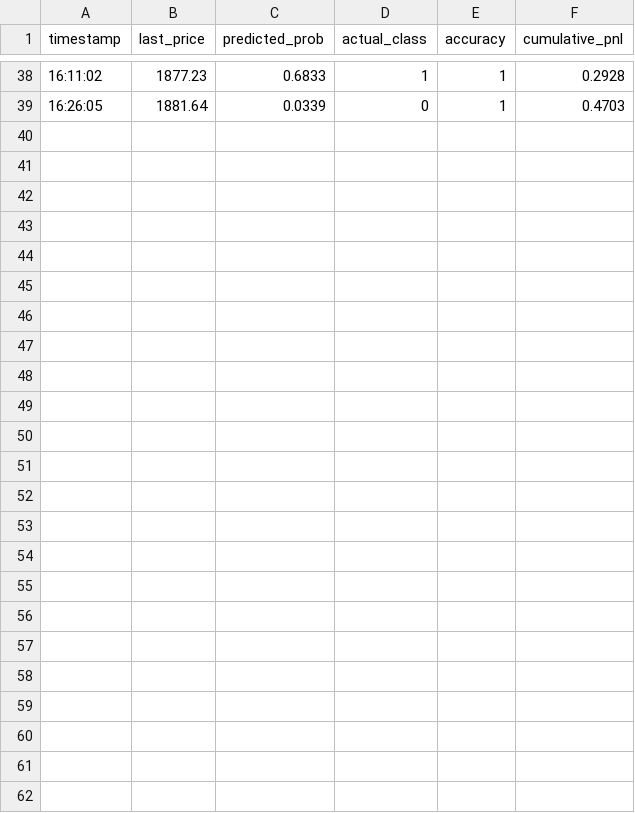
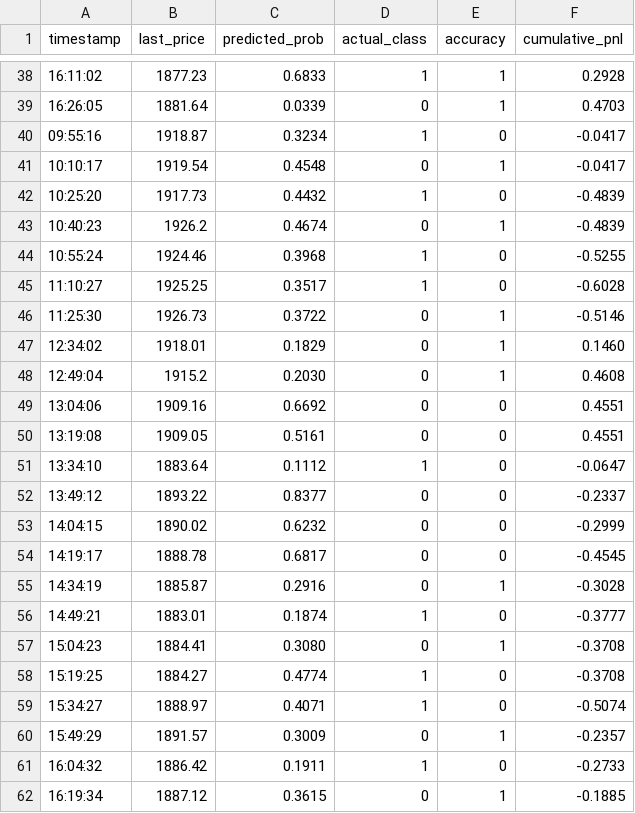
Before and after one commit to abz98990/TBot, a CSV file: logs/ETH_USDT_performance.csv, drawn as a sheet; only a part is shown, gaps mark what is left out; the diff names each change by its address in the sheet, - before the commit and + after, or states it on an @@ line.

```diff
--- a/logs/ETH_USDT_performance.csv
+++ b/logs/ETH_USDT_performance.csv
+row 40: 09:55:16 | 1918.87 | 0.3234 | 1 | 0 | -0.0417
+row 41: 10:10:17 | 1919.54 | 0.4548 | 0 | 1 | -0.0417
+row 42: 10:25:20 | 1917.73 | 0.4432 | 1 | 0 | -0.4839
+row 43: 10:40:23 | 1926.2 | 0.4674 | 0 | 1 | -0.4839
+row 44: 10:55:24 | 1924.46 | 0.3968 | 1 | 0 | -0.5255
+row 45: 11:10:27 | 1925.25 | 0.3517 | 1 | 0 | -0.6028
+row 46: 11:25:30 | 1926.73 | 0.3722 | 0 | 1 | -0.5146
+row 47: 12:34:02 | 1918.01 | 0.1829 | 0 | 1 | 0.1460
+row 48: 12:49:04 | 1915.2 | 0.2030 | 0 | 1 | 0.4608
+row 49: 13:04:06 | 1909.16 | 0.6692 | 0 | 0 | 0.4551
+row 50: 13:19:08 | 1909.05 | 0.5161 | 0 | 0 | 0.4551
+row 51: 13:34:10 | 1883.64 | 0.1112 | 1 | 0 | -0.0647
+row 52: 13:49:12 | 1893.22 | 0.8377 | 0 | 0 | -0.2337
+row 53: 14:04:15 | 1890.02 | 0.6232 | 0 | 0 | -0.2999
+row 54: 14:19:17 | 1888.78 | 0.6817 | 0 | 0 | -0.4545
+row 55: 14:34:19 | 1885.87 | 0.2916 | 0 | 1 | -0.3028
+row 56: 14:49:21 | 1883.01 | 0.1874 | 1 | 0 | -0.3777
+row 57: 15:04:23 | 1884.41 | 0.3080 | 0 | 1 | -0.3708
+row 58: 15:19:25 | 1884.27 | 0.4774 | 1 | 0 | -0.3708
+row 59: 15:34:27 | 1888.97 | 0.4071 | 1 | 0 | -0.5074
+row 60: 15:49:29 | 1891.57 | 0.3009 | 0 | 1 | -0.2357
+row 61: 16:04:32 | 1886.42 | 0.1911 | 1 | 0 | -0.2733
+row 62: 16:19:34 | 1887.12 | 0.3615 | 0 | 1 | -0.1885
```
Also changed, not shown: 1 other file.
